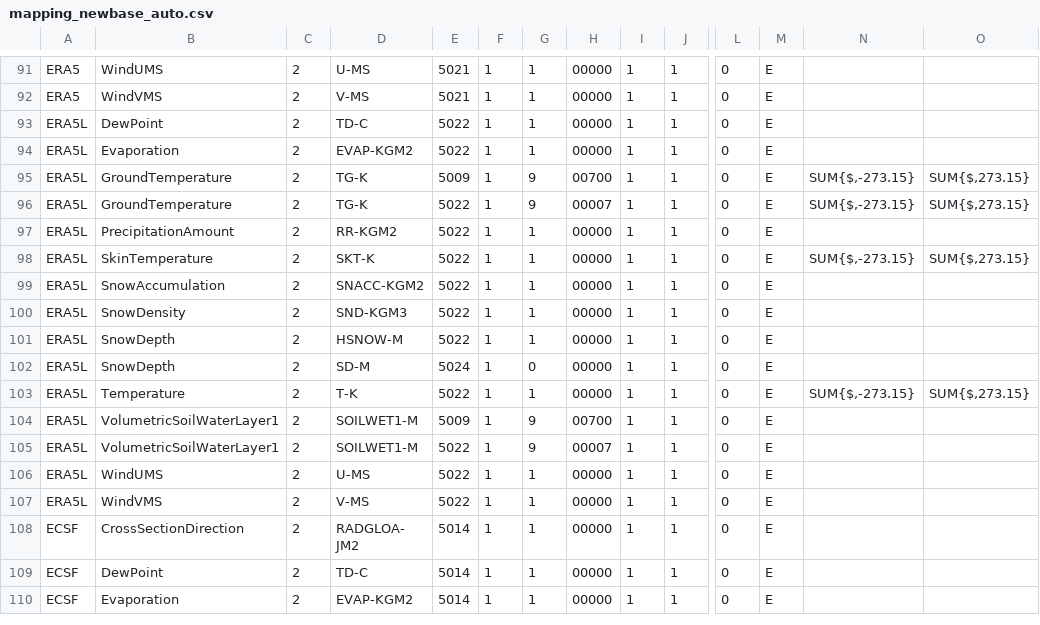
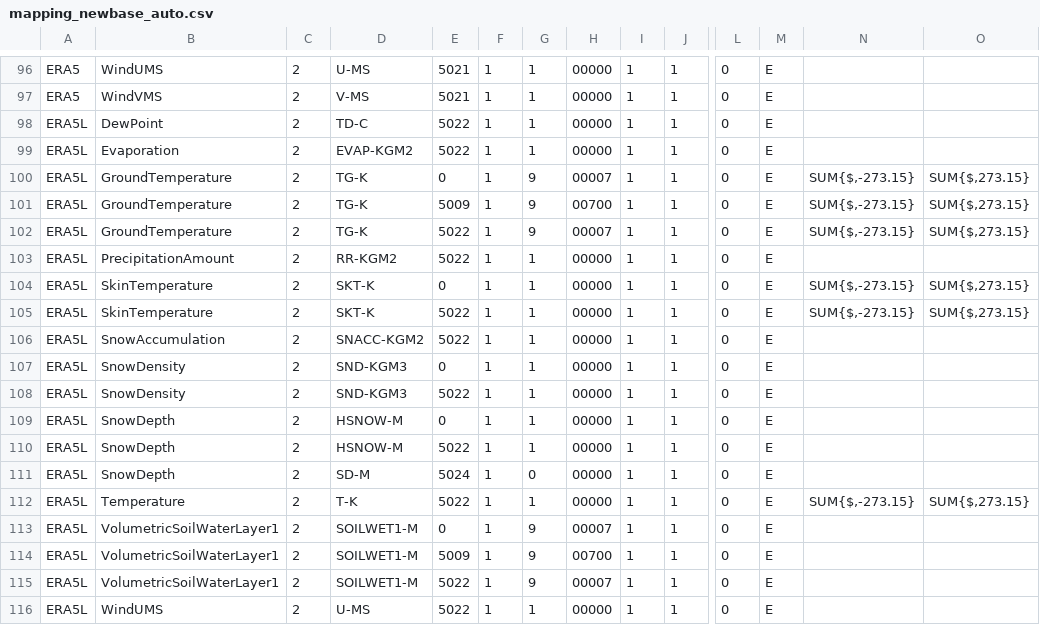
Before and after one commit to fmidev/harvesterseasons-smartmet, a CSV file: smartmet-server/config/engines/grid-engine/mapping_newbase_auto.csv, drawn as a sheet; only a part is shown, gaps mark what is left out; the shorter side is filled out with more unchanged rows; rows hold the shown columns only; the diff covers the shown part only; the diff names each change by its address in the sheet, - before the commit and + after, or states it on an @@ line.

```diff
--- a/smartmet-server/config/engines/grid-engine/mapping_newbase_auto.csv
+++ b/smartmet-server/config/engines/grid-engine/mapping_newbase_auto.csv
+row 100: ERA5L | GroundTemperature | 2 | TG-K | 0 | 1 | 9 | 00007 | 1 | 1 | 0 | E | SUM{$,-273.15} | SUM{$,273.15}
+row 104: ERA5L | SkinTemperature | 2 | SKT-K | 0 | 1 | 1 | 00000 | 1 | 1 | 0 | E | SUM{$,-273.15} | SUM{$,273.15}
+row 107: ERA5L | SnowDensity | 2 | SND-KGM3 | 0 | 1 | 1 | 00000 | 1 | 1 | 0 | E
+row 109: ERA5L | SnowDepth | 2 | HSNOW-M | 0 | 1 | 1 | 00000 | 1 | 1 | 0 | E
+row 113: ERA5L | VolumetricSoilWaterLayer1 | 2 | SOILWET1-M | 0 | 1 | 9 | 00007 | 1 | 1 | 0 | E
```
Also changed, not shown: 6 added rows elsewhere in this file, smartmet-server/config/engines/grid-engine/mapping_fmi_auto.csv, 4 other files.
